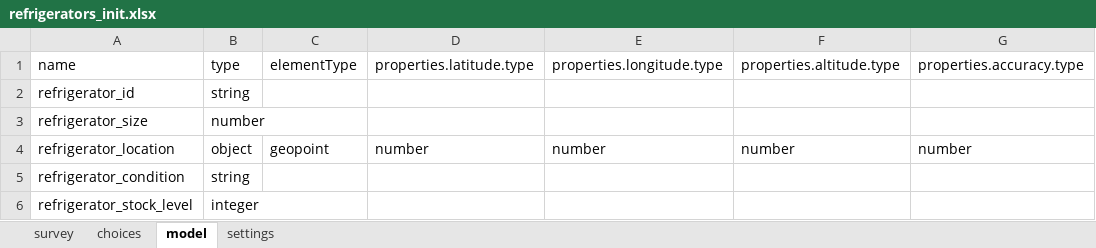
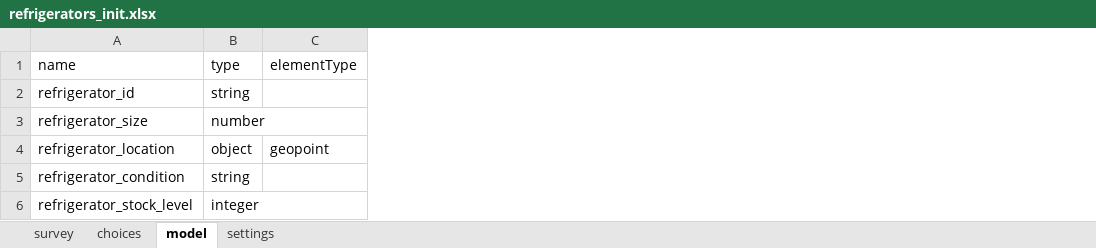
Before and after one commit to magogt/opendatakit.survey-js-clean, an Excel workbook: form-files/tables/refrigerators/forms/refrigerators_init/refrigerators_init.xlsx, sheet model, drawn as a sheet; values as stored, in another font and other column widths than the file's, no borders; the diff names each change by its address in the sheet, - before the commit and + after, or states it on an @@ line.

Commit message:
Change 'assign' to use 'calculation' as the column name for the formula to assign to the name. Remove 'default' from prompts. Can specify an value default on the model element, or use 'assign'.

```diff
--- a/form-files/tables/refrigerators/forms/refrigerators_init/refrigerators_init.xlsx (sheet model)
+++ b/form-files/tables/refrigerators/forms/refrigerators_init/refrigerators_init.xlsx (sheet model)
-column D, rows 1-4: properties.latitude.type |  |  | number
-column E, rows 1-4: properties.longitude.type |  |  | number
-column F, rows 1-4: properties.altitude.type |  |  | number
-column G, rows 1-4: properties.accuracy.type |  |  | number
```
Also changed, not shown: form-files/tables/complex_validate_test/forms/complex_validate_test/complex_validate_test.xlsx, form-files/tables/household/forms/household_new/household_new.xlsx, 19 other files.
